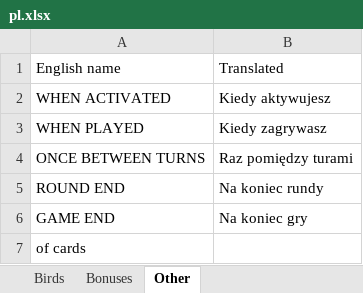
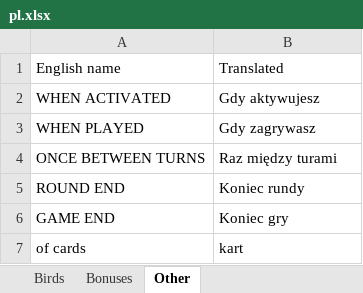
Before and after one commit to navarog/wingsearch, an Excel workbook: i18n/pl.xlsx, sheet Other, drawn as a sheet; values as stored, in another font and other column widths than the file's, no borders; table styles not drawn; the diff names each change by its address in the sheet, - before the commit and + after, or states it on an @@ line.

```diff
--- a/i18n/pl.xlsx (sheet Other)
+++ b/i18n/pl.xlsx (sheet Other)
-B2: Kiedy aktywujesz
+B2: Gdy aktywujesz
-B3: Kiedy zagrywasz
+B3: Gdy zagrywasz
-B4: Raz pomiędzy turami
+B4: Raz między turami
-B5: Na koniec rundy
+B5: Koniec rundy
-B6: Na koniec gry
+B6: Koniec gry
-B7: (empty)
+B7: kart
```
Also changed, not shown: sheet Birds, sheet Bonuses, 1 other file.
